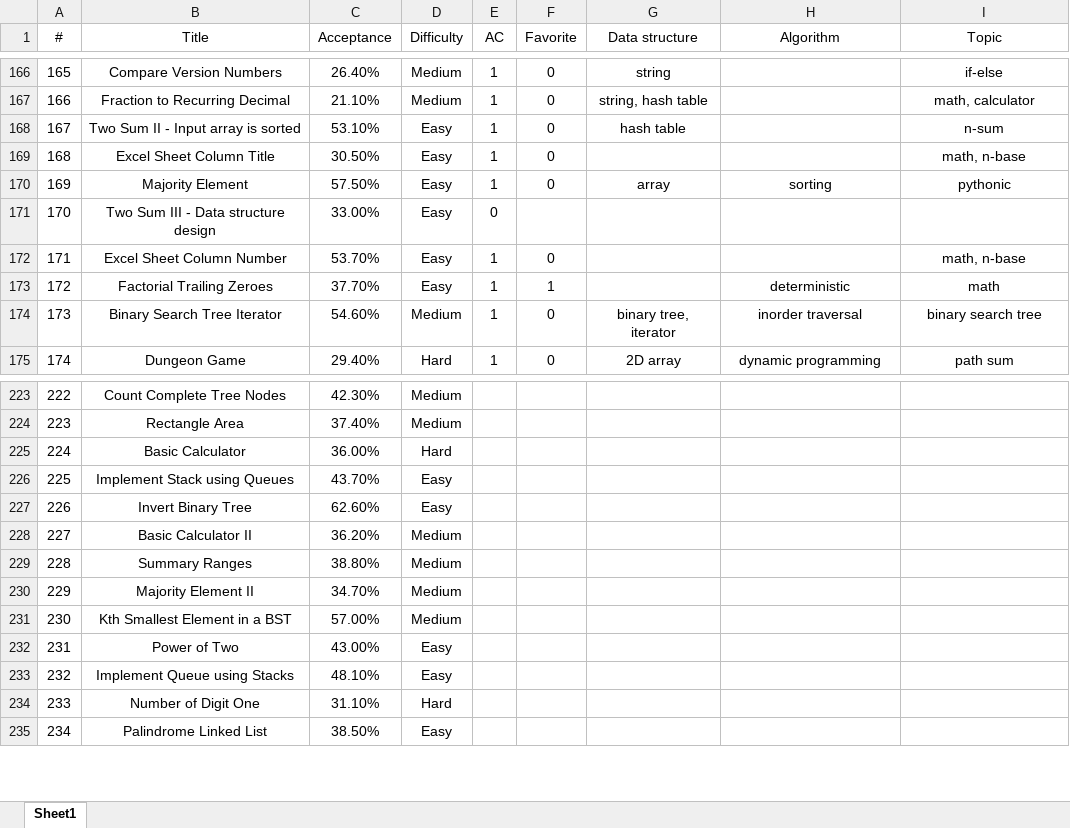
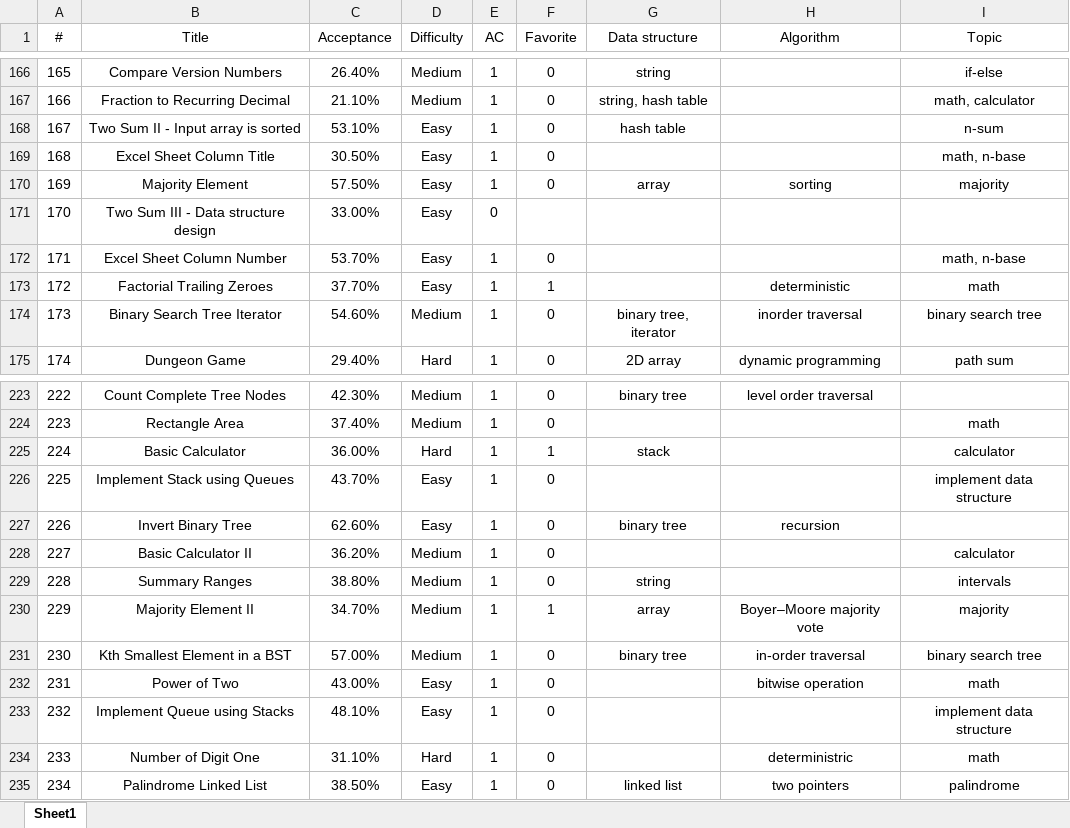
Before and after one commit to westgate458/LeetCode, an Excel workbook: P0000.xlsx, sheet Sheet1, drawn as a sheet; only a part is shown, gaps mark what is left out; values as stored, in another font and other column widths than the file's, no borders; the diff covers the shown part only; the diff names each change by its address in the sheet, - before the commit and + after, or states it on an @@ line.

```diff
--- a/P0000.xlsx (sheet Sheet1)
+++ b/P0000.xlsx (sheet Sheet1)
-I170 (Topic): pythonic
+I170 (Topic): majority
-E223:E235 (AC): (empty)
+E223:E235 (AC): 1
-F223:F224 (Favorite): (empty)
+F223:F224 (Favorite): 0
-G223 (Data structure): (empty)
+G223 (Data structure): binary tree
-H223 (Algorithm): (empty)
+H223 (Algorithm): level order traversal
-I224 (Topic): (empty)
+I224 (Topic): math
-F225 (Favorite): (empty)
+F225 (Favorite): 1
-G225 (Data structure): (empty)
+G225 (Data structure): stack
-I225 (Topic): (empty)
+I225 (Topic): calculator
-F226:F229 (Favorite): (empty)
+F226:F229 (Favorite): 0
-I226 (Topic): (empty)
+I226 (Topic): implement data structure
-G227 (Data structure): (empty)
+G227 (Data structure): binary tree
-H227 (Algorithm): (empty)
+H227 (Algorithm): recursion
-I228 (Topic): (empty)
+I228 (Topic): calculator
-G229 (Data structure): (empty)
+G229 (Data structure): string
-I229 (Topic): (empty)
+I229 (Topic): intervals
-F230 (Favorite): (empty)
+F230 (Favorite): 1
-G230 (Data structure): (empty)
+G230 (Data structure): array
-H230 (Algorithm): (empty)
+H230 (Algorithm): Boyer–Moore majority vote
-I230 (Topic): (empty)
+I230 (Topic): majority
-F231:F235 (Favorite): (empty)
+F231:F235 (Favorite): 0
-G231 (Data structure): (empty)
+G231 (Data structure): binary tree
-H231 (Algorithm): (empty)
+H231 (Algorithm): in-order traversal
-I231 (Topic): (empty)
+I231 (Topic): binary search tree
-H232 (Algorithm): (empty)
+H232 (Algorithm): bitwise operation
-I232 (Topic): (empty)
+I232 (Topic): math
-I233 (Topic): (empty)
+I233 (Topic): implement data structure
-H234 (Algorithm): (empty)
+H234 (Algorithm): deterministric
-I234 (Topic): (empty)
+I234 (Topic): math
-G235 (Data structure): (empty)
+G235 (Data structure): linked list
-H235 (Algorithm): (empty)
+H235 (Algorithm): two pointers
-I235 (Topic): (empty)
+I235 (Topic): palindrome
```
Also changed, not shown: 130 edited cells elsewhere in this sheet.
